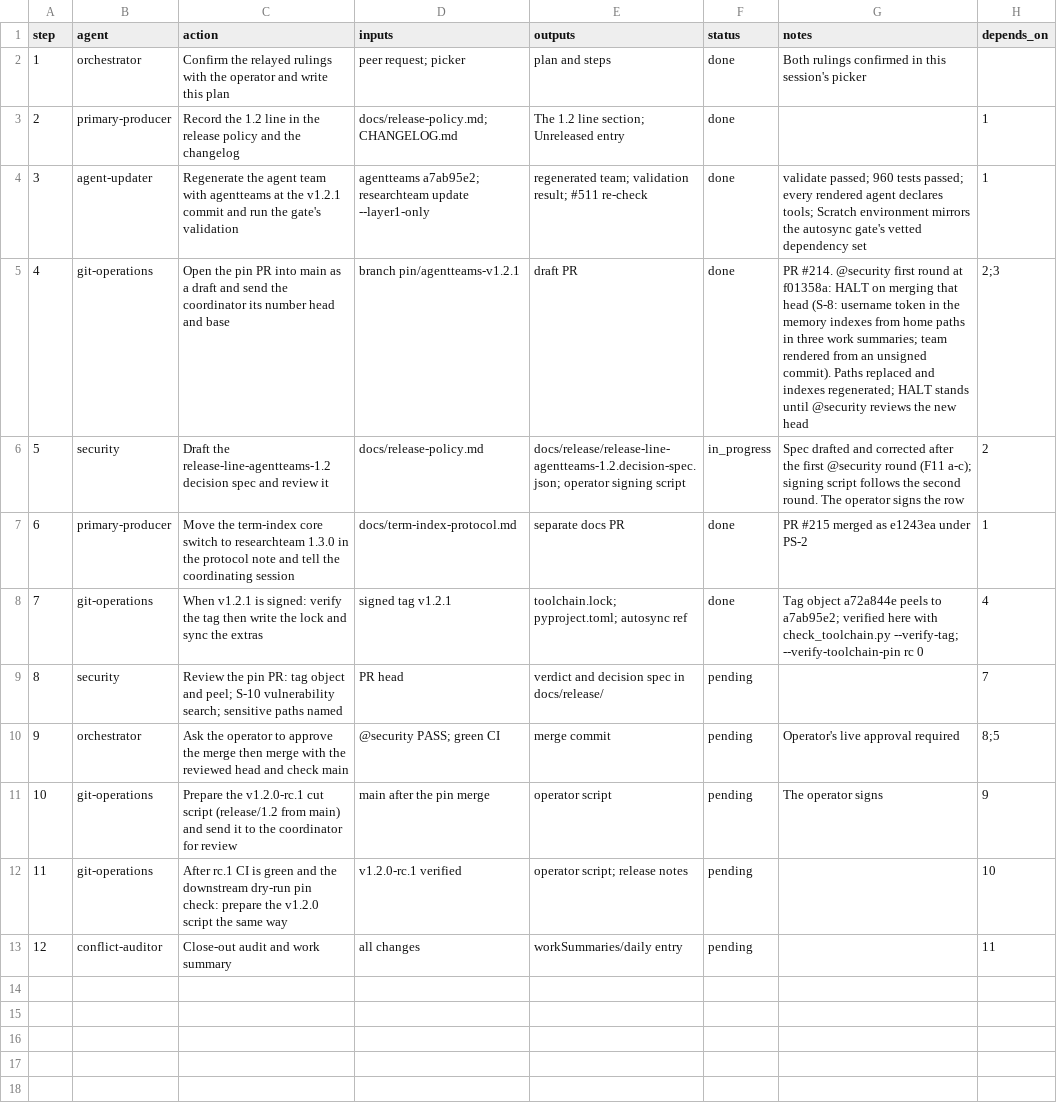
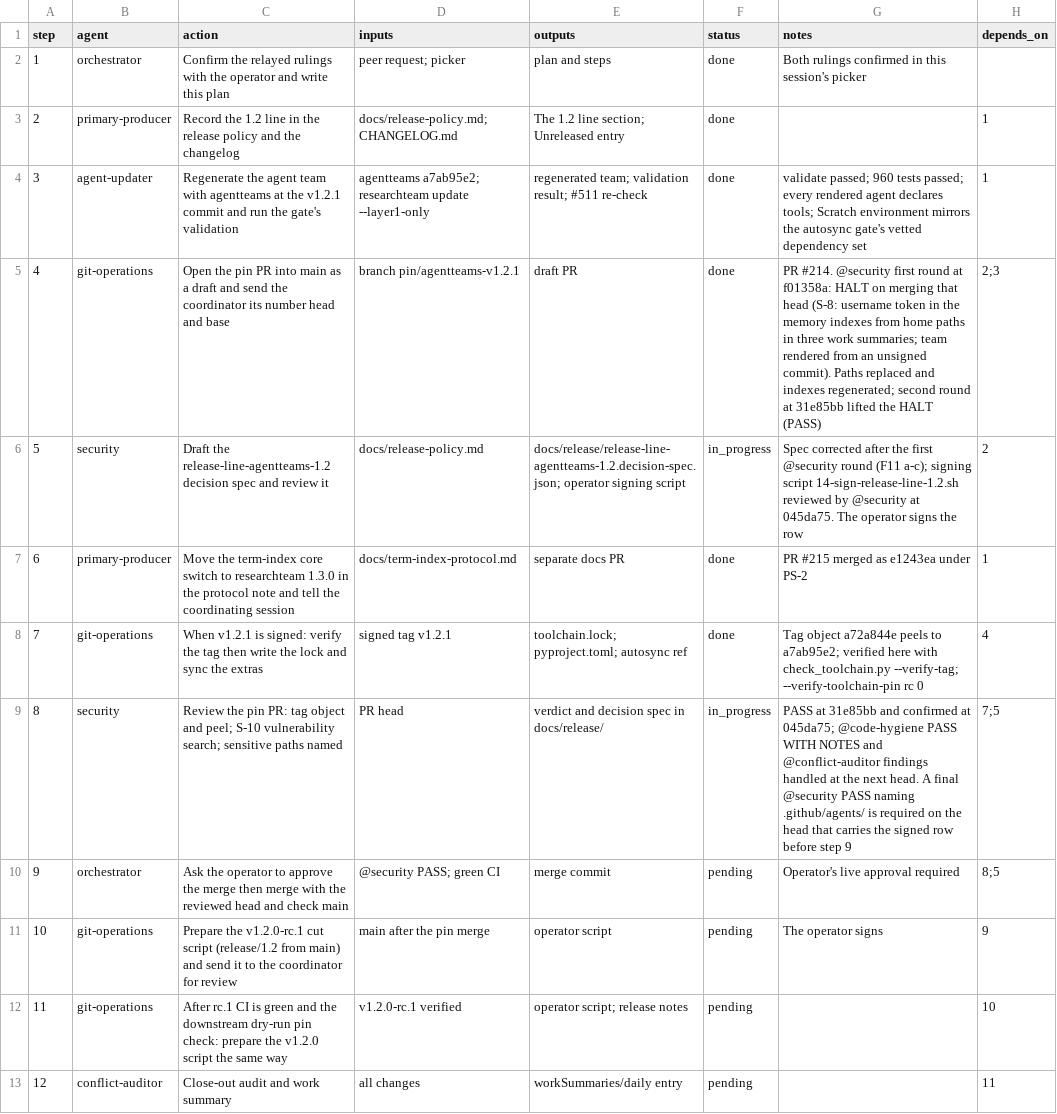
Before and after one commit to jlcatonjr/researchteam, a CSV file: references/plans/release-line-1.2.steps.csv, drawn as a sheet.

```diff
--- a/references/plans/release-line-1.2.steps.csv
+++ b/references/plans/release-line-1.2.steps.csv
@@ -4,7 +4,7 @@ step,agent,action,inputs,outputs,status,notes,depends_on
 3,agent-updater,Regenerate the agent team with agentteams at the v1.2.1 commit and run the gate's validation,agentteams a7ab95e2; researchteam update --layer1-only,regenerated team; validation result; #511 re-check,done,validate passed; 960 tests passed; every rendered agent declares tools; Scratch environment mirrors the autosync gate's vetted dependency set,1
-4,git-operations,Open the pin PR into main as a draft and send the coordinator its number head and base,branch pin/agentteams-v1.2.1,draft PR,done,PR #214. @security first round at f01358a: HALT on merging that head (S-8: username token in the memory indexes from home paths in three work summaries; team rendered from an unsigned commit). Paths replaced and indexes regenerated; HALT stands until @security reviews the new head,2;3
-5,security,Draft the release-line-agentteams-1.2 decision spec and review it,docs/release-policy.md,docs/release/release-line-agentteams-1.2.decision-spec.json; operator signing script,in_progress,Spec drafted and corrected after the first @security round (F11 a-c); signing script follows the second round. The operator signs the row,2
+4,git-operations,Open the pin PR into main as a draft and send the coordinator its number head and base,branch pin/agentteams-v1.2.1,draft PR,done,PR #214. @security first round at f01358a: HALT on merging that head (S-8: username token in the memory indexes from home paths in three work summaries; team rendered from an unsigned commit). Paths replaced and indexes regenerated; second round at 31e85bb lifted the HALT (PASS),2;3
+5,security,Draft the release-line-agentteams-1.2 decision spec and review it,docs/release-policy.md,docs/release/release-line-agentteams-1.2.decision-spec.json; operator signing script,in_progress,Spec corrected after the first @security round (F11 a-c); signing script 14-sign-release-line-1.2.sh reviewed by @security at 045da75. The operator signs the row,2
 6,primary-producer,Move the term-index core switch to researchteam 1.3.0 in the protocol note and tell the coordinating session,docs/term-index-protocol.md,separate docs PR,done,PR #215 merged as e1243ea under PS-2,1
 7,git-operations,When v1.2.1 is signed: verify the tag then write the lock and sync the extras,signed tag v1.2.1,toolchain.lock; pyproject.toml; autosync ref,done,Tag object a72a844e peels to a7ab95e2; verified here with check_toolchain.py --verify-tag; --verify-toolchain-pin rc 0,4
-8,security,Review the pin PR: tag object and peel; S-10 vulnerability search; sensitive paths named,PR head,verdict and decision spec in docs/release/,pending,,7
+8,security,Review the pin PR: tag object and peel; S-10 vulnerability search; sensitive paths named,PR head,verdict and decision spec in docs/release/,in_progress,PASS at 31e85bb and confirmed at 045da75; @code-hygiene PASS WITH NOTES and @conflict-auditor findings handled at the next head. A final @security PASS naming .github/agents/ is required on the head that carries the signed row before step 9,7;5
 9,orchestrator,Ask the operator to approve the merge then merge with the reviewed head and check main,@security PASS; green CI,merge commit,pending,Operator's live approval required,8;5
```
Also changed, not shown: 3 other files.
